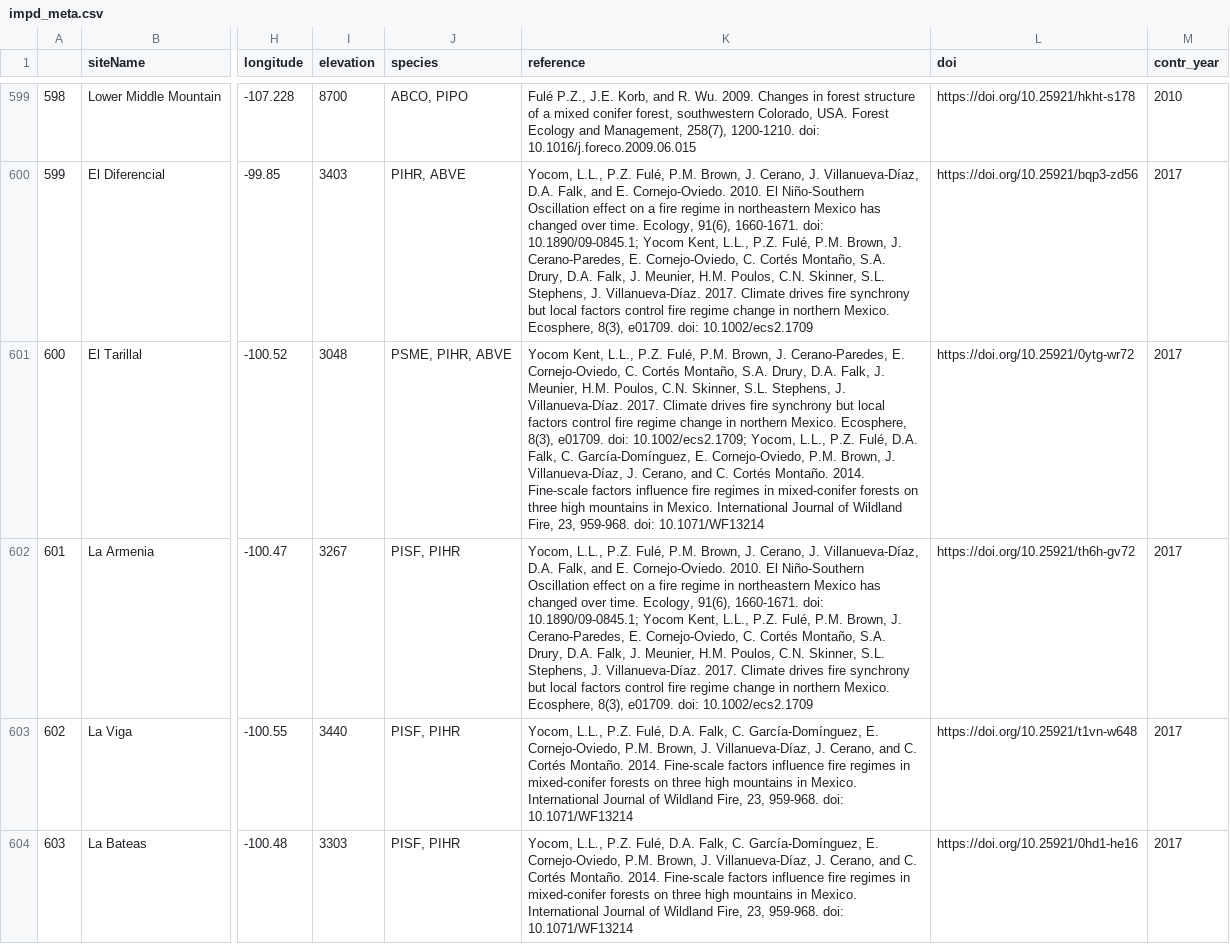
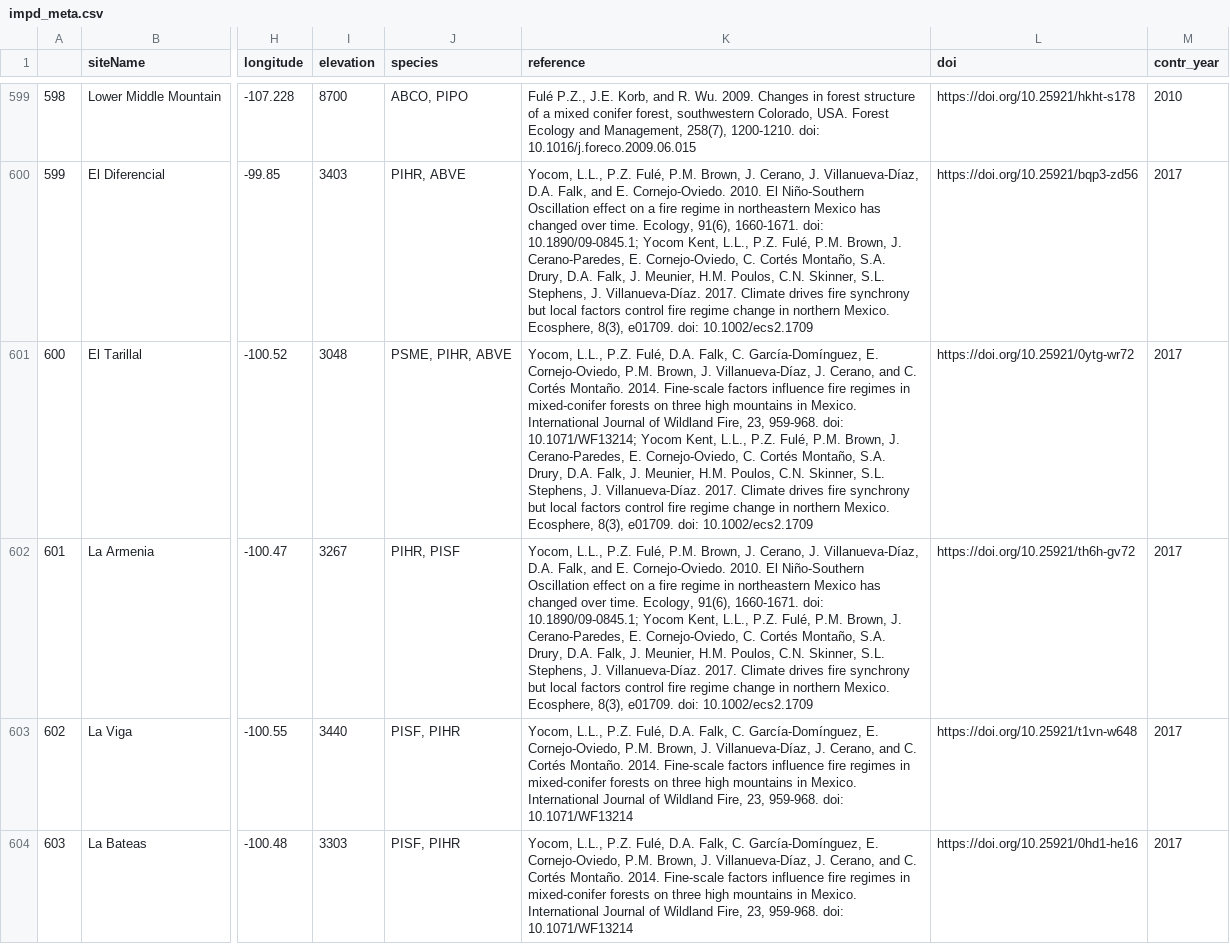
Before and after one commit to chguiterman/scrape-IMPD, a CSV file: data/impd_meta.csv, drawn as a sheet; only a part is shown, gaps mark what is left out; the diff covers the shown part only; the diff names each change by its address in the sheet, - before the commit and + after, or states it on an @@ line.

```diff
--- a/data/impd_meta.csv
+++ b/data/impd_meta.csv
-K601 (reference): Yocom Kent, L.L., P.Z. Fulé, P.M. Brown, J. Cerano-Paredes, E. Cornejo-Oviedo, C. Cortés Montaño, S.A. Drury, D.A. Falk, J. Meunier, H.M. Poulos, C.N. Skinner, S.L. Stephens, J. Villanueva-Díaz. 2017. Climate drives fire synchrony but local factors control fire regime change in northern Mexico. Ecosphere, 8(3), e01709. doi: 10.1002/ecs2.1709; Yocom, L.L., P.Z. Fulé, D.A. Falk, C. García-Domínguez, E. Cornejo-Oviedo, P.M. Brown, J. Villanueva-Díaz, J. Cerano, and C. Cortés Montaño. 2014. Fine-scale factors influence fire regimes in mixed-conifer forests on three high mountains in Mexico. International Journal of Wildland Fire, 23, 959-968. doi: 10.1071/WF13214
+K601 (reference): Yocom, L.L., P.Z. Fulé, D.A. Falk, C. García-Domínguez, E. Cornejo-Oviedo, P.M. Brown, J. Villanueva-Díaz, J. Cerano, and C. Cortés Montaño. 2014. Fine-scale factors influence fire regimes in mixed-conifer forests on three high mountains in Mexico. International Journal of Wildland Fire, 23, 959-968. doi: 10.1071/WF13214; Yocom Kent, L.L., P.Z. Fulé, P.M. Brown, J. Cerano-Paredes, E. Cornejo-Oviedo, C. Cortés Montaño, S.A. Drury, D.A. Falk, J. Meunier, H.M. Poulos, C.N. Skinner, S.L. Stephens, J. Villanueva-Díaz. 2017. Climate drives fire synchrony but local factors control fire regime change in northern Mexico. Ecosphere, 8(3), e01709. doi: 10.1002/ecs2.1709
-J602 (species): PISF, PIHR
+J602 (species): PIHR, PISF
```
Also changed, not shown: 6 edited cells elsewhere in this file.
